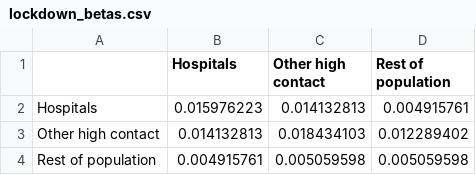
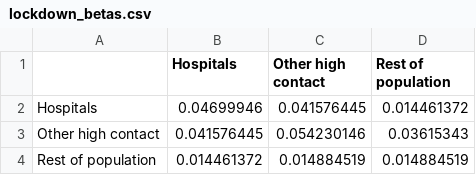
Before and after one commit to BlueBrain/covid-19-find, a CSV file: api/covid19find/simulation/lockdown_betas.csv, drawn as a sheet.

```diff
--- a/api/covid19find/simulation/lockdown_betas.csv
+++ b/api/covid19find/simulation/lockdown_betas.csv
@@ -1,4 +1,4 @@
 ,Hospitals,Other high contact,Rest of population
-Hospitals,0.015976223,0.014132813,0.004915761
-Other high contact,0.014132813,0.018434103,0.012289402
-Rest of population,0.004915761,0.005059598,0.005059598
+Hospitals,0.04699946,0.041576445,0.014461372
+Other high contact,0.041576445,0.054230146,0.03615343
+Rest of population,0.014461372,0.014884519,0.014884519
```
Also changed, not shown: api/covid19find/simulation/initial_betas.csv, api/covid19find/simulation/scenario 0_params.csv, 5 other files.
